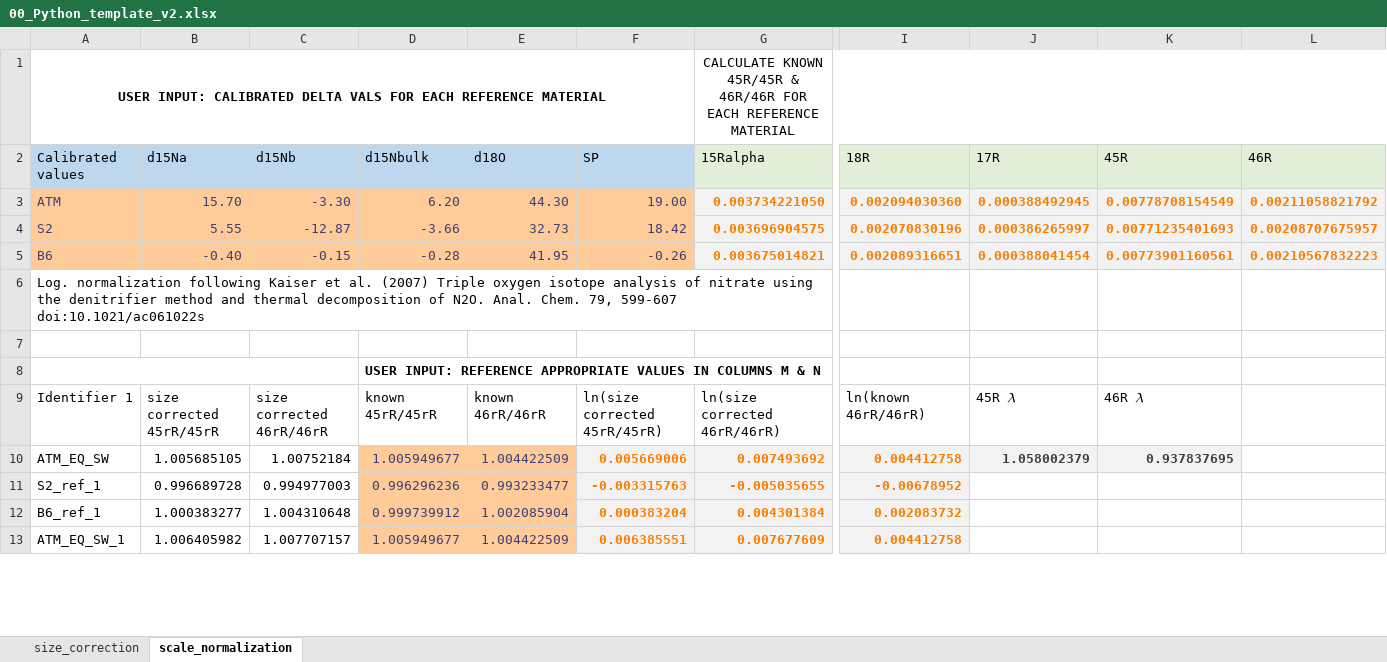
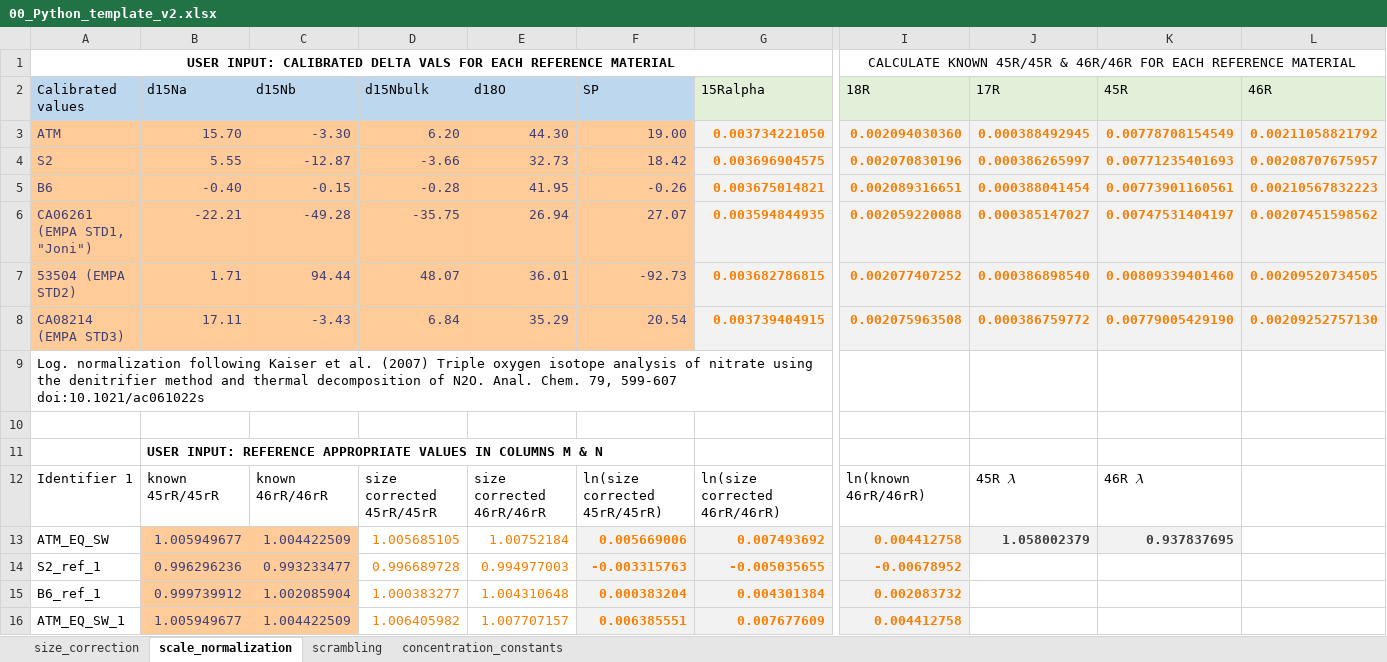
Before and after one commit to ckelly314/pyisotopomer, an Excel workbook: src/00_Python_template_v2.xlsx, sheet scale_normalization, drawn as a sheet; only a part is shown, gaps mark what is left out; values as stored, in another font and other column widths than the file's, no borders; charts and pictures not drawn; removed rows and columns are numbered as before the commit, all else as after; rows hold the shown columns only; the diff covers the shown part only; the diff names each change by its address in the sheet, - before the commit and + after, or states it on an @@ line.

```diff
--- a/src/00_Python_template_v2.xlsx (sheet scale_normalization)
+++ b/src/00_Python_template_v2.xlsx (sheet scale_normalization)
+sheet tab: scrambling
+sheet tab: concentration_constants
-A1:F1 merged
+A1:H1 merged
-G1 (15Ralpha): CALCULATE KNOWN 45R/45R & 46R/46R FOR EACH REFERENCE MATERIAL
+G1 (15Ralpha): (empty)
-G1:N1 merged
-I1 (18R): (empty)
+I1 (18R): CALCULATE KNOWN 45R/45R & 46R/46R FOR EACH REFERENCE MATERIAL
+I1:N1 merged
+row 6: CA06261 (EMPA STD1, "Joni") | -22.21 | -49.28 | -35.75 | 26.94 | 27.07 | 0.003594844935 | 0.002059220088 | 0.000385147027 | 0.00747531404197 | 0.00207451598562
+row 7: 53504 (EMPA STD2) | 1.71 | 94.44 | 48.07 | 36.01 | -92.73 | 0.003682786815 | 0.002077407252 | 0.000386898540 | 0.00809339401460 | 0.00209520734505
+row 8: CA08214 (EMPA STD3) | 17.11 | -3.43 | 6.84 | 35.29 | 20.54 | 0.003739404915 | 0.002075963508 | 0.000386759772 | 0.00779005429190 | 0.00209252757130
-row 8:  |  |  | USER INPUT: REFERENCE APPROPRIATE VALUES IN COLUMNS M & N
+row 11:  | USER INPUT: REFERENCE APPROPRIATE VALUES IN COLUMNS M & N
-B12 (d15Na): size corrected 45rR/45rR
+B12 (d15Na): known 45rR/45rR
-C12 (d15Nb): size corrected 46rR/46rR
+C12 (d15Nb): known 46rR/46rR
-D12 (d15Nbulk): known 45rR/45rR
+D12 (d15Nbulk): size corrected 45rR/45rR
-E12 (d18O): known 46rR/46rR
+E12 (d18O): size corrected 46rR/46rR
-B13 (d15Na): 1.005685105
+B13 (d15Na): 1.005949677
@@ B13:C16 fill: none → #FFCC99, text colour: black → #3F3F76 @@
-C13 (d15Nb): 1.00752184
+C13 (d15Nb): 1.004422509
-D13 (d15Nbulk): 1.005949677
+D13 (d15Nbulk): 1.005685105
@@ D13:E16 fill: #FFCC99 → none, text colour: #3F3F76 → #FA7D00 @@
-E13 (d18O): 1.004422509
+E13 (d18O): 1.00752184
-B14 (d15Na): 0.996689728
+B14 (d15Na): 0.996296236
-C14 (d15Nb): 0.994977003
+C14 (d15Nb): 0.993233477
-D14 (d15Nbulk): 0.996296236
+D14 (d15Nbulk): 0.996689728
-E14 (d18O): 0.993233477
+E14 (d18O): 0.994977003
-B15 (d15Na): 1.000383277
+B15 (d15Na): 0.999739912
-C15 (d15Nb): 1.004310648
+C15 (d15Nb): 1.002085904
-D15 (d15Nbulk): 0.999739912
+D15 (d15Nbulk): 1.000383277
-E15 (d18O): 1.002085904
+E15 (d18O): 1.004310648
-B16 (d15Na): 1.006405982
+B16 (d15Na): 1.005949677
-C16 (d15Nb): 1.007707157
+C16 (d15Nb): 1.004422509
-D16 (d15Nbulk): 1.005949677
+D16 (d15Nbulk): 1.006405982
-E16 (d18O): 1.004422509
+E16 (d18O): 1.007707157
```
Also changed, not shown: 44 edited cells and cell formats elsewhere in this sheet, sheet size_correction, formulas that keep their value, charts or pictures, src/example_scrambling_output.xlsx, 6 other files.
